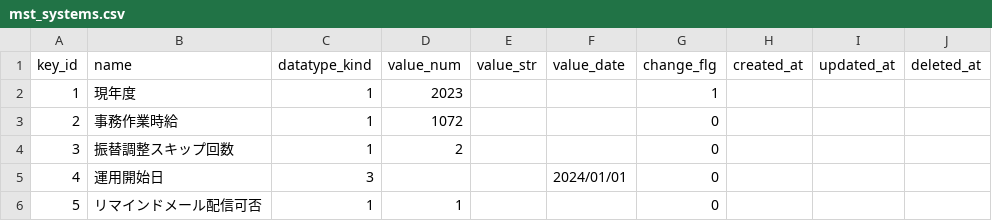
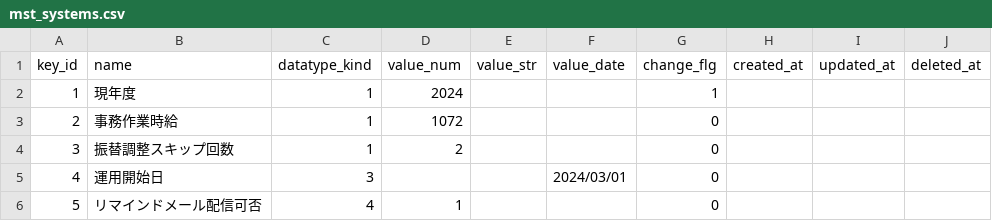
Before and after one commit to Taichi-Muraoka/mypage-sample, a CSV file: source/web-testea/database/csv/demo/mst_systems.csv, drawn as a sheet.

```diff
--- a/source/web-testea/database/csv/demo/mst_systems.csv
+++ b/source/web-testea/database/csv/demo/mst_systems.csv
@@ -1,6 +1,6 @@
 "key_id","name","datatype_kind","value_num","value_str","value_date","change_flg","created_at","updated_at","deleted_at"
-1,"現年度",1,2023,,,1,,,
+1,"現年度",1,2024,,,1,,,
 2,"事務作業時給",1,1072,,,0,,,
 3,"振替調整スキップ回数",1,2,,,0,,,
-4,"運用開始日",3,,,2024/01/01,0,,,
-5,"リマインドメール配信可否",1,1,,,0,,,
+4,"運用開始日",3,,,2024/03/01,0,,,
+5,"リマインドメール配信可否",4,1,,,0,,,
```
Also changed, not shown: source/web-testea/database/csv/devtest/mst_systems.csv, source/web-testea/database/csv/mst_systems.csv.
